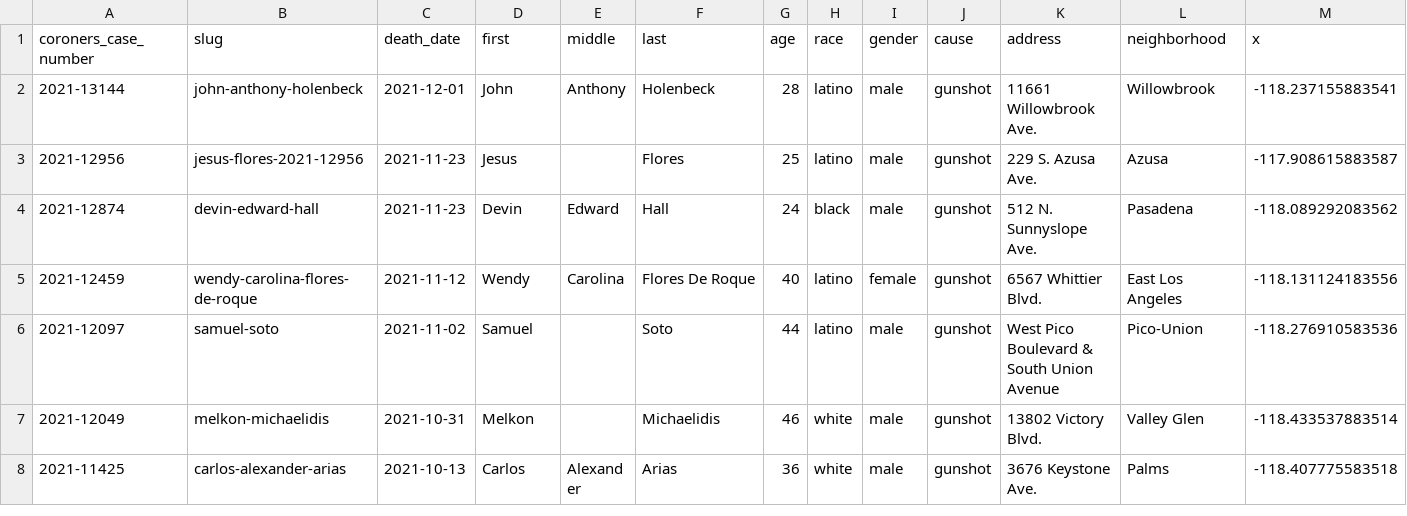
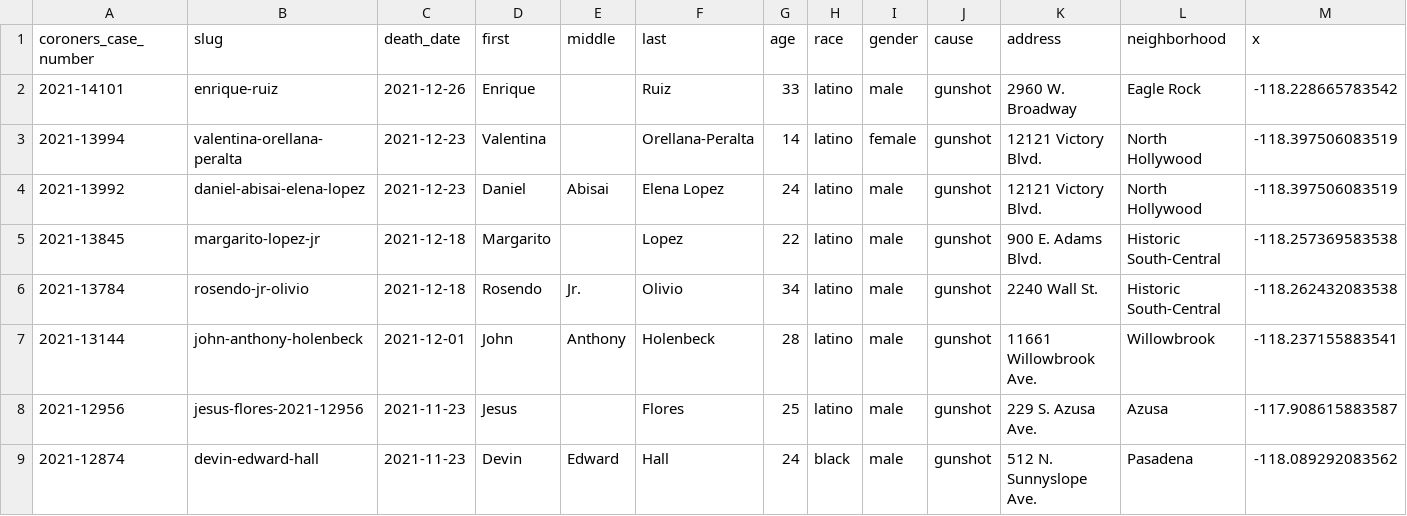
Before and after one commit to datadesk/los-angeles-police-killings-data, a CSV file: los-angeles-police-killings.csv, drawn as a sheet; only a part is shown; the shorter side is filled out with more unchanged rows; rows hold the shown columns only; the diff names each change by its address in the sheet, - before the commit and + after, or states it on an @@ line.

```diff
--- a/los-angeles-police-killings.csv
+++ b/los-angeles-police-killings.csv
+row 2: 2021-14101 | enrique-ruiz | 2021-12-26 | Enrique |  | Ruiz | 33 | latino | male | gunshot | 2960 W. Broadway | Eagle Rock | -118.228665783542
+row 3: 2021-13994 | valentina-orellana-peralta | 2021-12-23 | Valentina |  | Orellana-Peralta | 14 | latino | female | gunshot | 12121 Victory Blvd. | North Hollywood | -118.397506083519
+row 4: 2021-13992 | daniel-abisai-elena-lopez | 2021-12-23 | Daniel | Abisai | Elena Lopez | 24 | latino | male | gunshot | 12121 Victory Blvd. | North Hollywood | -118.397506083519
+row 5: 2021-13845 | margarito-lopez-jr | 2021-12-18 | Margarito |  | Lopez | 22 | latino | male | gunshot | 900 E. Adams Blvd. | Historic South-Central | -118.257369583538
+row 6: 2021-13784 | rosendo-jr-olivio | 2021-12-18 | Rosendo | Jr. | Olivio | 34 | latino | male | gunshot | 2240 Wall St. | Historic South-Central | -118.262432083538
```
